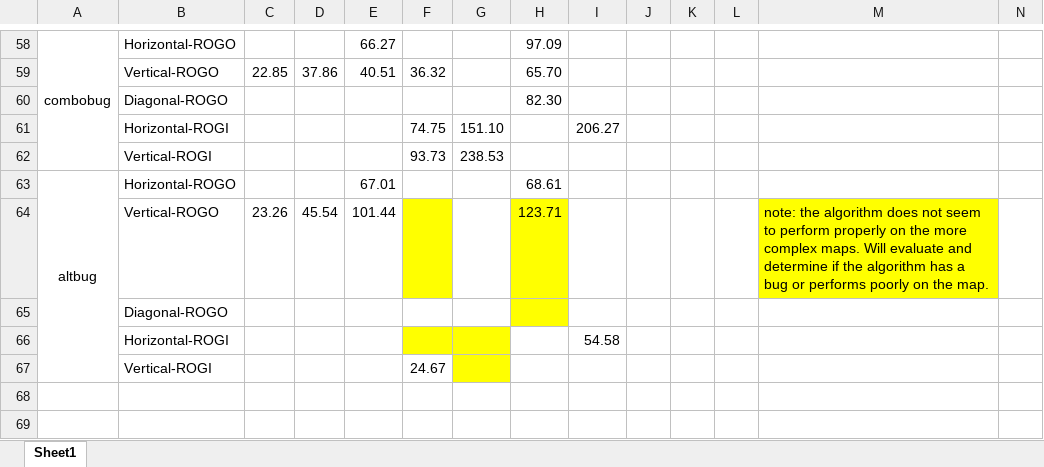
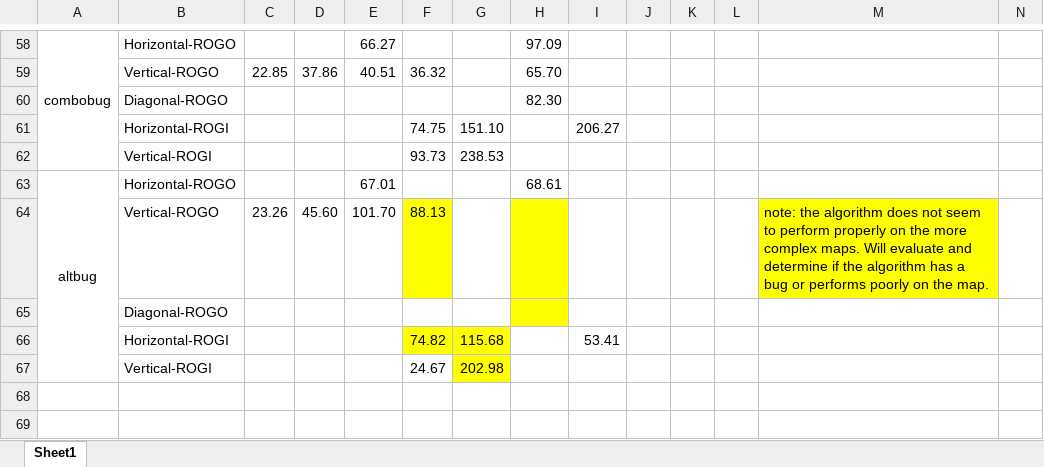
Before and after one commit to MARSLab-UTRGV/bug_algorithms, an Excel workbook: AlgorithmNData/Bug Algorithms Full Documented Values.xlsx, sheet Sheet1, drawn as a sheet; only a part is shown, gaps mark what is left out; values as stored, in another font and other column widths than the file's, no borders; charts and pictures not drawn; removed rows and columns are numbered as before the commit, all else as after; rows hold the shown columns only; the diff names each change by its address in the sheet, - before the commit and + after, or states it on an @@ line.

Commit message:
Updated version of the AltBug Algorithm

```diff
--- a/AlgorithmNData/Bug Algorithms Full Documented Values.xlsx (sheet Sheet1)
+++ b/AlgorithmNData/Bug Algorithms Full Documented Values.xlsx (sheet Sheet1)
-row 64:  | Vertical-ROGO | 23.26 | 45.54 | 101.44 |  |  | 123.71 |  |  |  |  | note: the algorithm does not seem to perform properly on the more complex maps. Will evaluate and determine if the algorithm has a bug or performs poorly on the map.
+row 64:  | Vertical-ROGO | 23.26 | 45.60 | 101.70 | 88.13 |  |  |  |  |  |  | note: the algorithm does not seem to perform properly on the more complex maps. Will evaluate and determine if the algorithm has a bug or performs poorly on the map.
-row 66:  | Horizontal-ROGI |  |  |  |  |  |  | 54.58
+row 66:  | Horizontal-ROGI |  |  |  | 74.82 | 115.68 |  | 53.41
-G67: (empty)
+G67: 202.98
```
Also changed, not shown: 36 other files.
